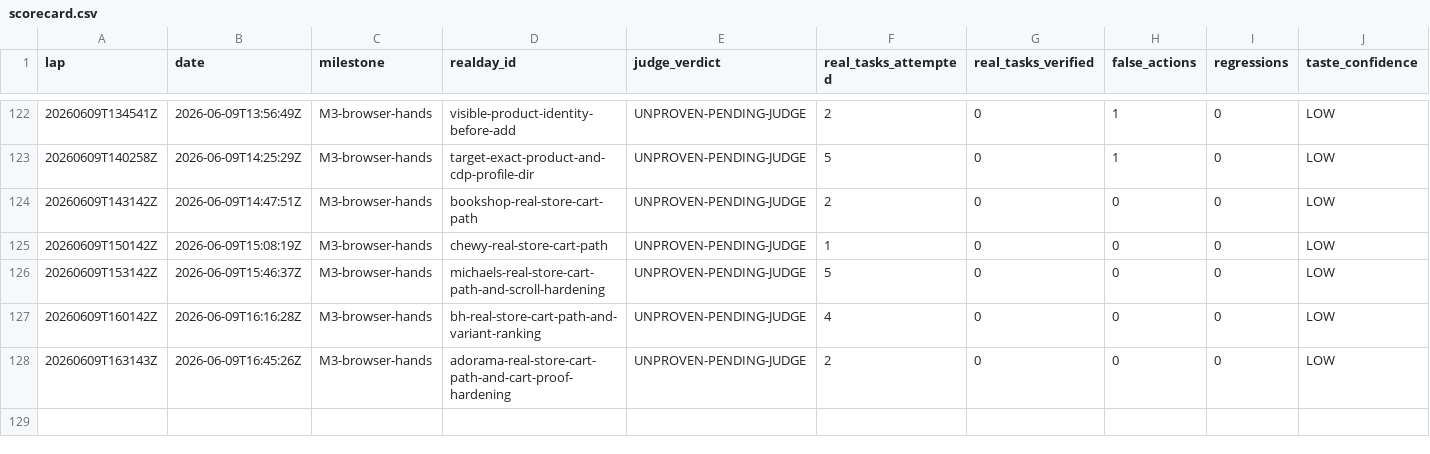
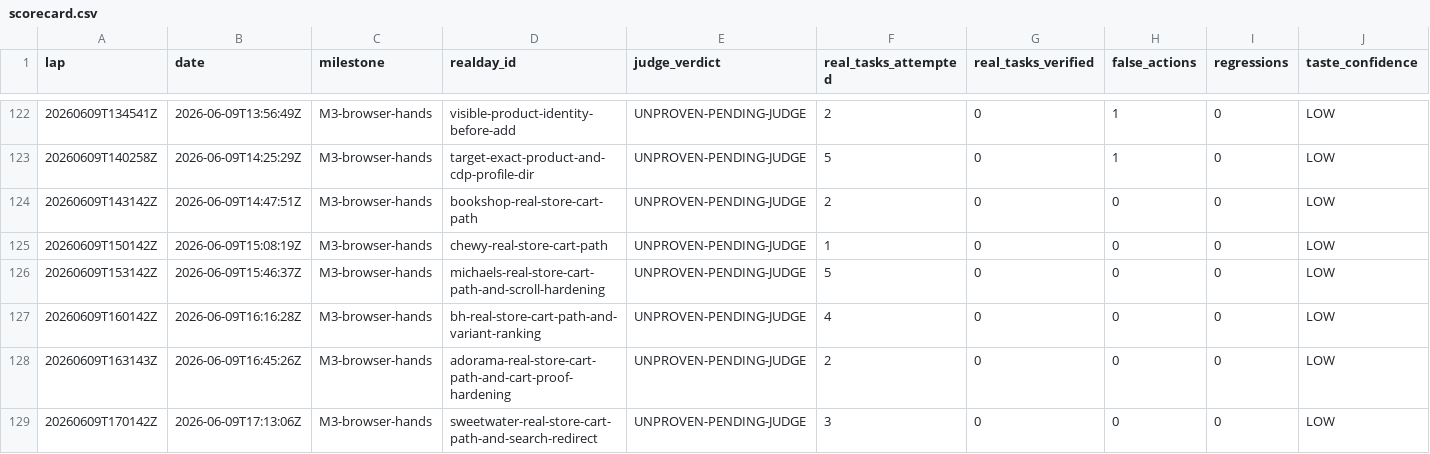
Before and after one commit to anticipation-labs/Anticipy, a CSV file: logs/scorecard.csv, drawn as a sheet; only a part is shown, gaps mark what is left out; rows hold the shown columns only; the diff names each change by its address in the sheet, - before the commit and + after, or states it on an @@ line.

Commit message:
Add Sweetwater cart recipe support

```diff
--- a/logs/scorecard.csv
+++ b/logs/scorecard.csv
+row 129: 20260609T170142Z | 2026-06-09T17:13:06Z | M3-browser-hands | sweetwater-real-store-cart-path-and-search-redirect | UNPROVEN-PENDING-JUDGE | 3 | 0 | 0 | 0 | LOW
```
Also changed, not shown: 6 other files.
